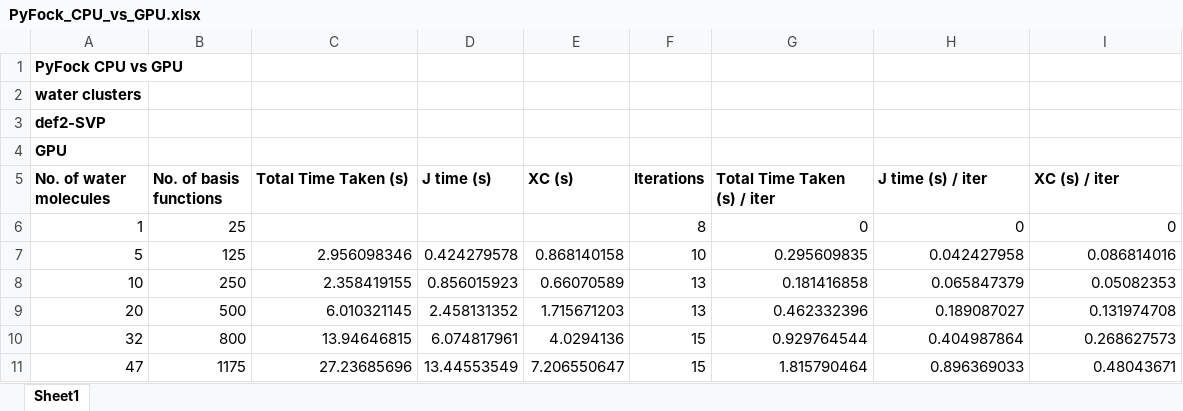
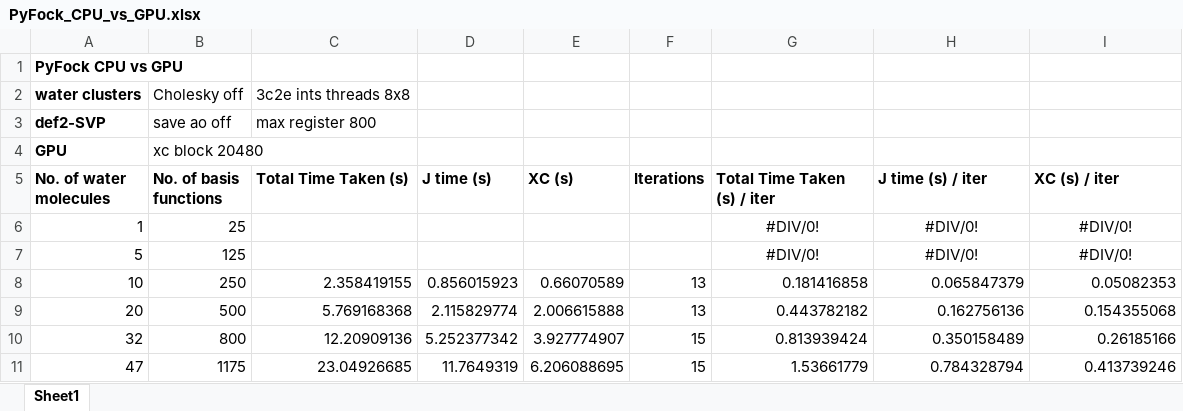
Before and after one commit to manassharma07/PyFock, an Excel workbook: benchmarks_tests/FINAL_Benchmarks_for_paper/PyFock_CPU_vs_GPU.xlsx, sheet Sheet1, drawn as a sheet; only a part is shown; values as stored, in another font and other column widths than the file's, no borders; removed rows and columns are numbered as before the commit, all else as after; the diff covers the shown part only; the diff names each change by its address in the sheet, - before the commit and + after, or states it on an @@ line.

Commit message:
added the latest GPU benchmarks results to excel files and python scripts

```diff
--- a/benchmarks_tests/FINAL_Benchmarks_for_paper/PyFock_CPU_vs_GPU.xlsx (sheet Sheet1)
+++ b/benchmarks_tests/FINAL_Benchmarks_for_paper/PyFock_CPU_vs_GPU.xlsx (sheet Sheet1)
-B2 (No. of basis functions): (empty)
+B2 (No. of basis functions): Cholesky off
-C2 (Total Time Taken (s)): (empty)
+C2 (Total Time Taken (s)): 3c2e ints threads 8x8
-B3 (No. of basis functions): (empty)
+B3 (No. of basis functions): save ao off
-C3 (Total Time Taken (s)): (empty)
+C3 (Total Time Taken (s)): max register 800
-B4 (No. of basis functions): (empty)
+B4 (No. of basis functions): xc block 20480
-F6 (Iterations): 8
+F6 (Iterations): (empty)
-G6 (Total Time Taken (s) / iter): 0
+G6 (Total Time Taken (s) / iter): #DIV/0!
-G6:I6 alignment: right
+G6:I6 alignment: center
-H6 (J time (s) / iter): 0
+H6 (J time (s) / iter): #DIV/0!
-I6 (XC (s) / iter): 0
+I6 (XC (s) / iter): #DIV/0!
-row 7: 5 | 125 | 2.956098346 | 0.424279578 | 0.868140158 | 10 | 0.295609835 | 0.042427958 | 0.086814016
+row 7: 5 | 125 |  |  |  |  | #DIV/0! | #DIV/0! | #DIV/0!
-C9 (Total Time Taken (s)): 6.010321145
+C9 (Total Time Taken (s)): 5.769168368
-D9 (J time (s)): 2.458131352
+D9 (J time (s)): 2.115829774
-E9 (XC (s)): 1.715671203
+E9 (XC (s)): 2.006615888
-G9 (Total Time Taken (s) / iter): 0.462332396
+G9 (Total Time Taken (s) / iter): 0.443782182
-H9 (J time (s) / iter): 0.189087027
+H9 (J time (s) / iter): 0.162756136
-I9 (XC (s) / iter): 0.131974708
+I9 (XC (s) / iter): 0.154355068
-C10 (Total Time Taken (s)): 13.94646815
+C10 (Total Time Taken (s)): 12.20909136
-D10 (J time (s)): 6.074817961
+D10 (J time (s)): 5.252377342
-E10 (XC (s)): 4.0294136
+E10 (XC (s)): 3.927774907
-G10 (Total Time Taken (s) / iter): 0.929764544
+G10 (Total Time Taken (s) / iter): 0.813939424
-H10 (J time (s) / iter): 0.404987864
+H10 (J time (s) / iter): 0.350158489
-I10 (XC (s) / iter): 0.268627573
+I10 (XC (s) / iter): 0.26185166
-C11 (Total Time Taken (s)): 27.23685696
+C11 (Total Time Taken (s)): 23.04926685
-D11 (J time (s)): 13.44553549
+D11 (J time (s)): 11.7649319
-E11 (XC (s)): 7.206550647
+E11 (XC (s)): 6.206088695
-G11 (Total Time Taken (s) / iter): 1.815790464
+G11 (Total Time Taken (s) / iter): 1.53661779
-H11 (J time (s) / iter): 0.896369033
+H11 (J time (s) / iter): 0.784328794
-I11 (XC (s) / iter): 0.48043671
+I11 (XC (s) / iter): 0.413739246
```
Also changed, not shown: 39 edited cells elsewhere in this sheet, 6 other files.
